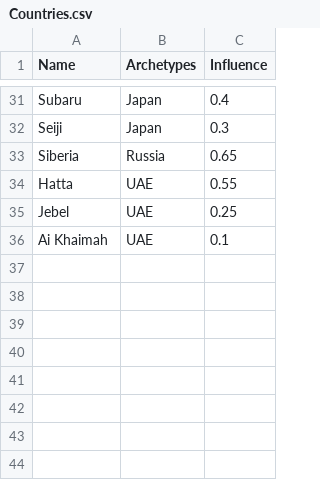
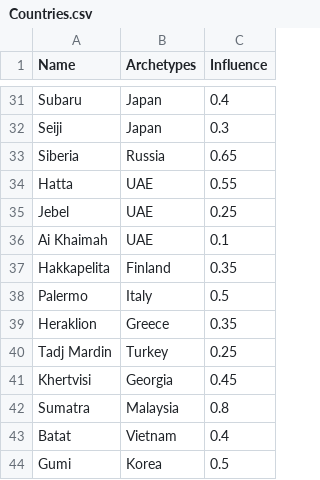
Before and after one commit to ryzhovalex/WorldBoxing, a CSV file: Data/Countries.csv, drawn as a sheet; only a part is shown, gaps mark what is left out; the diff names each change by its address in the sheet, - before the commit and + after, or states it on an @@ line.

Commit message:
update Countries.csv, 20241217214956_CreateTables.sql

```diff
--- a/Data/Countries.csv
+++ b/Data/Countries.csv
+row 37: Hakkapelita | Finland | 0.35
+row 38: Palermo | Italy | 0.5
+row 39: Heraklion | Greece | 0.35
+row 40: Tadj Mardin | Turkey | 0.25
+row 41: Khertvisi | Georgia | 0.45
+row 42: Sumatra | Malaysia | 0.8
+row 43: Batat | Vietnam | 0.4
+row 44: Gumi | Korea | 0.5
```
Also changed, not shown: 1 other file.
